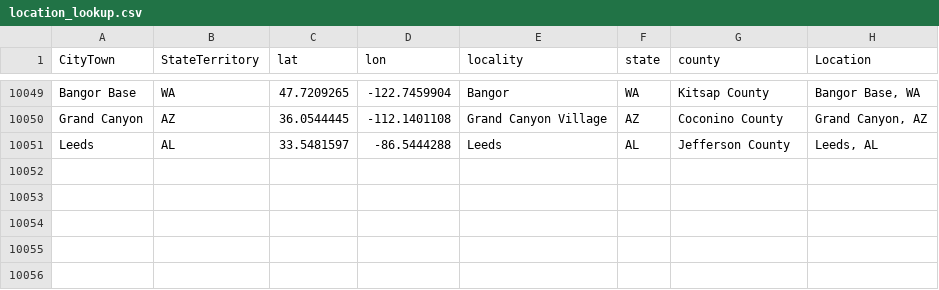
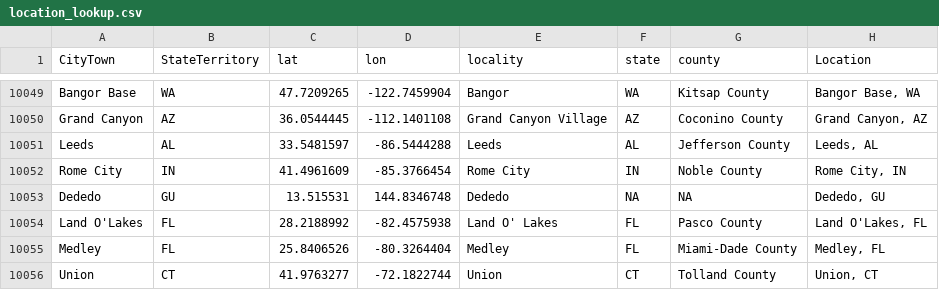
Before and after one commit to nonviolent-action-lab/crowd-counting-consortium, a CSV file: data_compilation/location_lookup.csv, drawn as a sheet; only a part is shown, gaps mark what is left out; the diff names each change by its address in the sheet, - before the commit and + after, or states it on an @@ line.

Commit message:
Weekly data update

```diff
--- a/data_compilation/location_lookup.csv
+++ b/data_compilation/location_lookup.csv
+row 10052: Rome City | IN | 41.4961609 | -85.3766454 | Rome City | IN | Noble County | Rome City, IN
+row 10053: Dededo | GU | 13.515531 | 144.8346748 | Dededo | NA | NA | Dededo, GU
+row 10054: Land O'Lakes | FL | 28.2188992 | -82.4575938 | Land O' Lakes | FL | Pasco County | Land O'Lakes, FL
+row 10055: Medley | FL | 25.8406526 | -80.3264404 | Medley | FL | Miami-Dade County | Medley, FL
+row 10056: Union | CT | 41.9763277 | -72.1822744 | Union | CT | Tolland County | Union, CT
```
